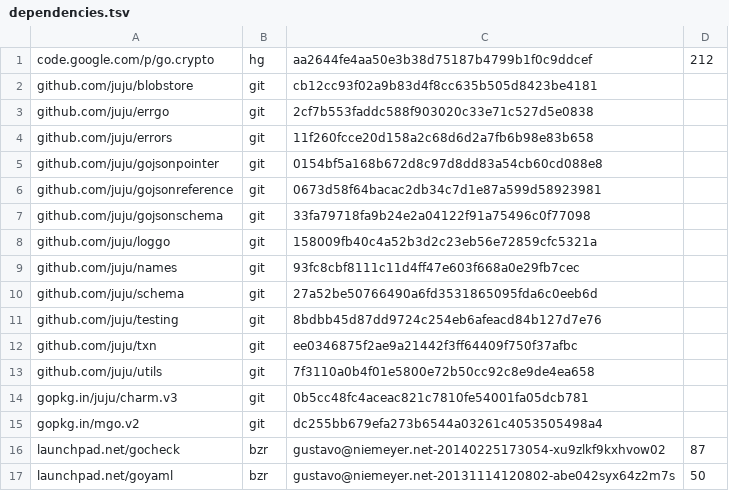
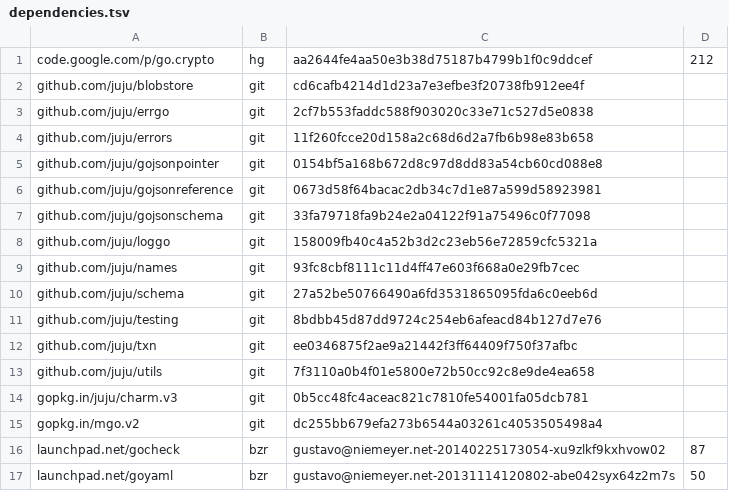
Before and after one commit to natefinch/npf, a TSV file: dependencies.tsv, drawn as a sheet.

Commit message:
update dependencies.tsv

```diff
--- a/dependencies.tsv
+++ b/dependencies.tsv
@@ -1,3 +1,3 @@
 code.google.com/p/go.crypto	hg	aa2644fe4aa50e3b38d75187b4799b1f0c9ddcef	212
-github.com/juju/blobstore	git	cb12cc93f02a9b83d4f8cc635b505d8423be4181	
+github.com/juju/blobstore	git	cd6cafb4214d1d23a7e3efbe3f20738fb912ee4f	
 github.com/juju/errgo	git	2cf7b553faddc588f903020c33e71c527d5e0838	
```
